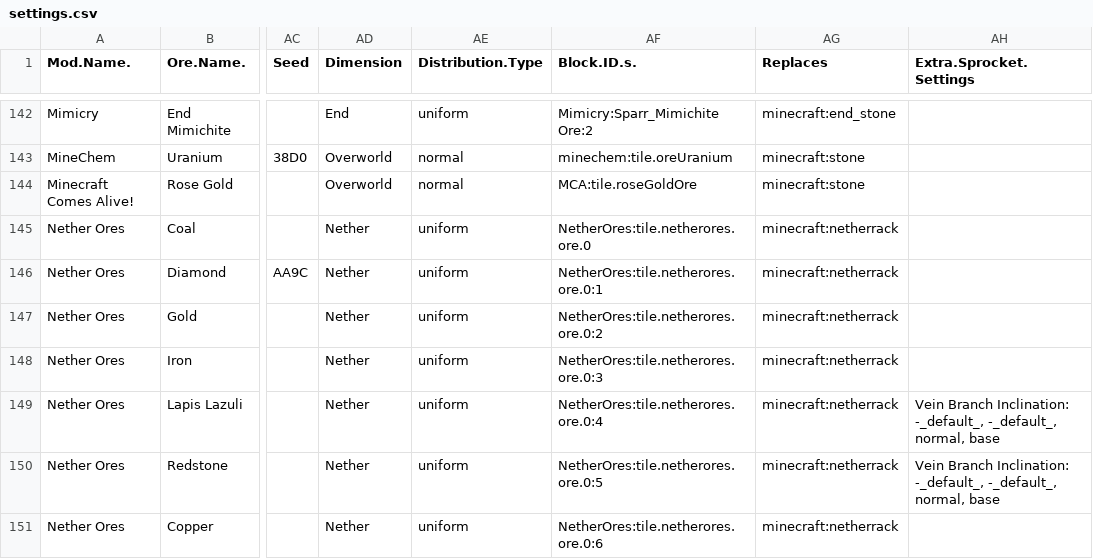
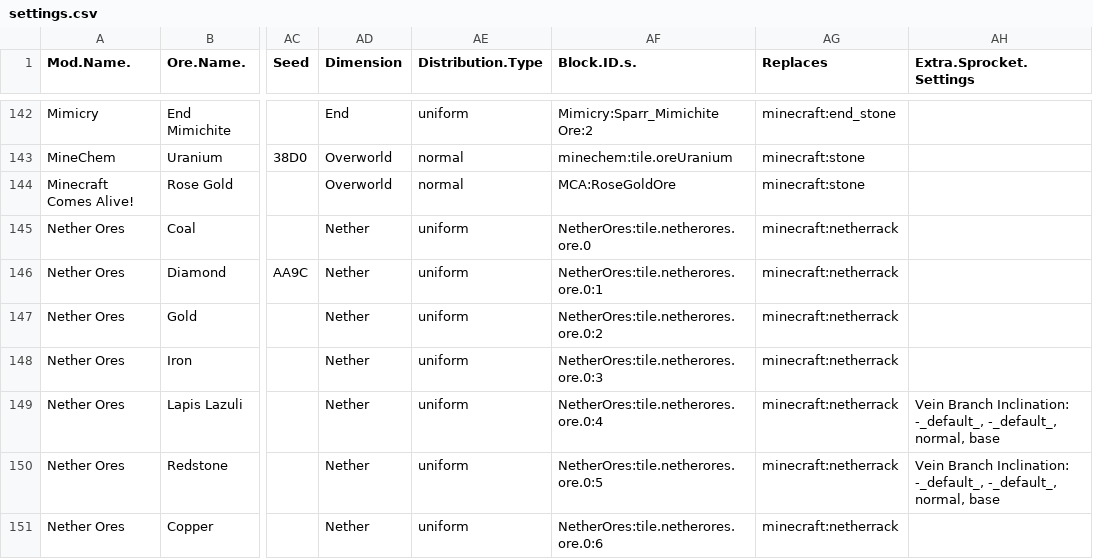
Before and after one commit to lawremi/Sprocket, a CSV file: settings.csv, drawn as a sheet; only a part is shown, gaps mark what is left out; the diff names each change by its address in the sheet, - before the commit and + after, or states it on an @@ line.

Commit message:
MCA:tile.RoseGoldOre => MCA:RoseGoldOre

```diff
--- a/settings.csv
+++ b/settings.csv
-AF144 (Block.ID.s.): MCA:tile.roseGoldOre
+AF144 (Block.ID.s.): MCA:RoseGoldOre
```
Also changed, not shown: 6 other files.
